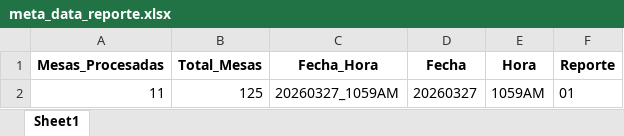
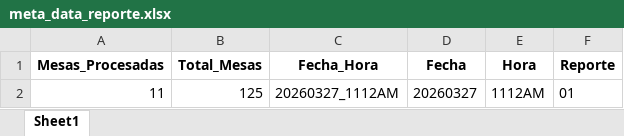
Before and after one commit to datametricscolombia/presidencia_20260531, an Excel workbook: presidencia/meta_data_reporte.xlsx, sheet Sheet1, drawn as a sheet; values as stored, in another font and other column widths than the file's, no borders; the diff names each change by its address in the sheet, - before the commit and + after, or states it on an @@ line.

```diff
--- a/presidencia/meta_data_reporte.xlsx (sheet Sheet1)
+++ b/presidencia/meta_data_reporte.xlsx (sheet Sheet1)
-C2 (Fecha_Hora): 20260327_1059AM
+C2 (Fecha_Hora): 20260327_1112AM
-E2 (Hora): 1059AM
+E2 (Hora): 1112AM
```
Also changed, not shown: 6 other files.
